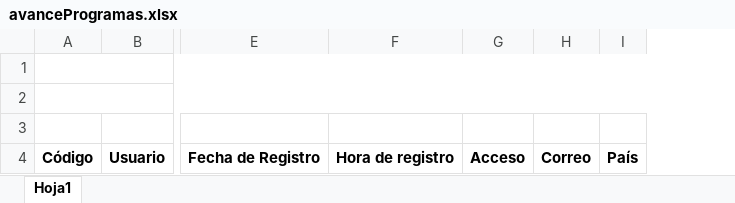
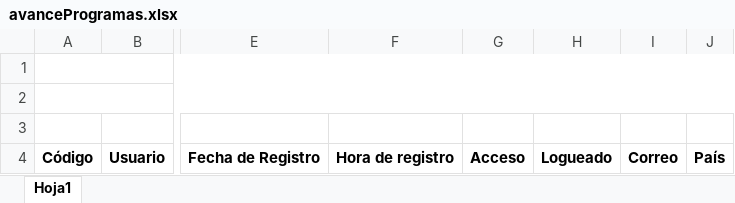
Before and after one commit to ansi1909/formacion_upgrade, an Excel workbook: docs/formatos/avanceProgramas.xlsx, sheet Hoja1, drawn as a sheet; only a part is shown, gaps mark what is left out; values as stored, in another font and other column widths than the file's, no borders; the diff names each change by its address in the sheet, - before the commit and + after, or states it on an @@ line.

```diff
--- a/docs/formatos/avanceProgramas.xlsx (sheet Hoja1)
+++ b/docs/formatos/avanceProgramas.xlsx (sheet Hoja1)
+column H, row 4: Logueado
```
Also changed, not shown: docs/formatos/reporteGeneral.xlsx, 24 other files.
